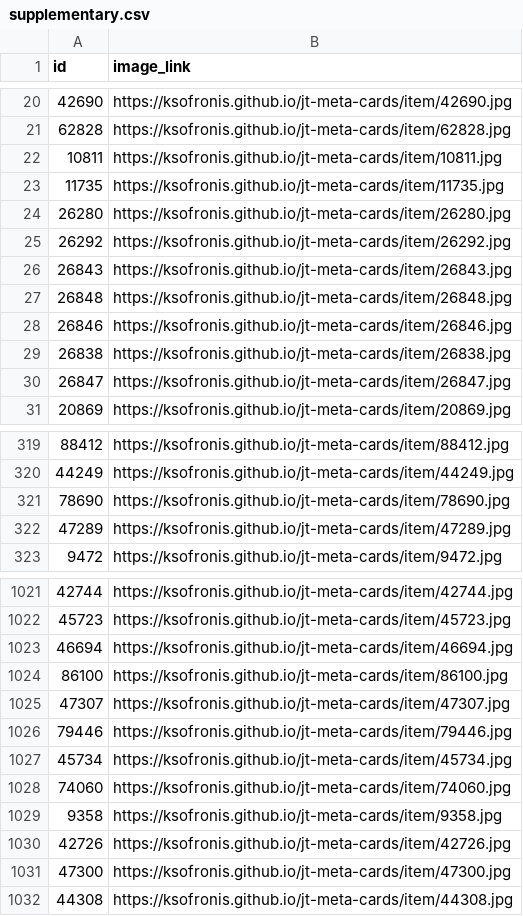
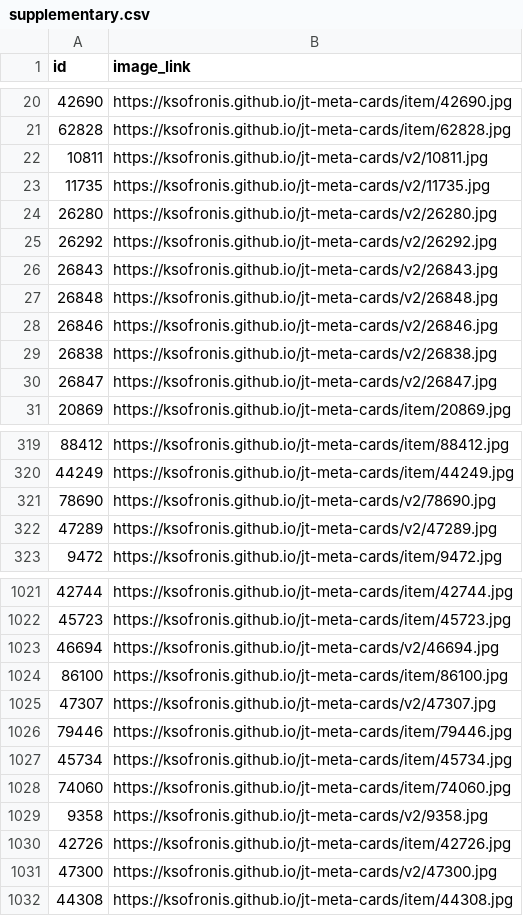
Before and after one commit to ksofronis/jt-meta-cards, a CSV file: feed/supplementary.csv, drawn as a sheet; only a part is shown, gaps mark what is left out; the diff covers the shown part only.

```diff
--- a/feed/supplementary.csv
+++ b/feed/supplementary.csv
@@ -21,11 +21,11 @@ id,image_link
 62828,https://ksofronis.github.io/jt-meta-cards/item/62828.jpg
-10811,https://ksofronis.github.io/jt-meta-cards/item/10811.jpg
-11735,https://ksofronis.github.io/jt-meta-cards/item/11735.jpg
-26280,https://ksofronis.github.io/jt-meta-cards/item/26280.jpg
-26292,https://ksofronis.github.io/jt-meta-cards/item/26292.jpg
-26843,https://ksofronis.github.io/jt-meta-cards/item/26843.jpg
-26848,https://ksofronis.github.io/jt-meta-cards/item/26848.jpg
-26846,https://ksofronis.github.io/jt-meta-cards/item/26846.jpg
-26838,https://ksofronis.github.io/jt-meta-cards/item/26838.jpg
-26847,https://ksofronis.github.io/jt-meta-cards/item/26847.jpg
+10811,https://ksofronis.github.io/jt-meta-cards/v2/10811.jpg
+11735,https://ksofronis.github.io/jt-meta-cards/v2/11735.jpg
+26280,https://ksofronis.github.io/jt-meta-cards/v2/26280.jpg
+26292,https://ksofronis.github.io/jt-meta-cards/v2/26292.jpg
+26843,https://ksofronis.github.io/jt-meta-cards/v2/26843.jpg
+26848,https://ksofronis.github.io/jt-meta-cards/v2/26848.jpg
+26846,https://ksofronis.github.io/jt-meta-cards/v2/26846.jpg
+26838,https://ksofronis.github.io/jt-meta-cards/v2/26838.jpg
+26847,https://ksofronis.github.io/jt-meta-cards/v2/26847.jpg
 20869,https://ksofronis.github.io/jt-meta-cards/item/20869.jpg
@@ -320,4 +320,4 @@ id,image_link
 44249,https://ksofronis.github.io/jt-meta-cards/item/44249.jpg
-78690,https://ksofronis.github.io/jt-meta-cards/item/78690.jpg
-47289,https://ksofronis.github.io/jt-meta-cards/item/47289.jpg
+78690,https://ksofronis.github.io/jt-meta-cards/v2/78690.jpg
+47289,https://ksofronis.github.io/jt-meta-cards/v2/47289.jpg
 9472,https://ksofronis.github.io/jt-meta-cards/item/9472.jpg
@@ -1022,5 +1022,5 @@ id,image_link
 45723,https://ksofronis.github.io/jt-meta-cards/item/45723.jpg
-46694,https://ksofronis.github.io/jt-meta-cards/item/46694.jpg
+46694,https://ksofronis.github.io/jt-meta-cards/v2/46694.jpg
 86100,https://ksofronis.github.io/jt-meta-cards/item/86100.jpg
-47307,https://ksofronis.github.io/jt-meta-cards/item/47307.jpg
+47307,https://ksofronis.github.io/jt-meta-cards/v2/47307.jpg
 79446,https://ksofronis.github.io/jt-meta-cards/item/79446.jpg
@@ -1028,5 +1028,5 @@ id,image_link
 74060,https://ksofronis.github.io/jt-meta-cards/item/74060.jpg
-9358,https://ksofronis.github.io/jt-meta-cards/item/9358.jpg
+9358,https://ksofronis.github.io/jt-meta-cards/v2/9358.jpg
 42726,https://ksofronis.github.io/jt-meta-cards/item/42726.jpg
-47300,https://ksofronis.github.io/jt-meta-cards/item/47300.jpg
+47300,https://ksofronis.github.io/jt-meta-cards/v2/47300.jpg
 44308,https://ksofronis.github.io/jt-meta-cards/item/44308.jpg
```
Also changed, not shown: 112 edited cells elsewhere in this file, 2 other files.
